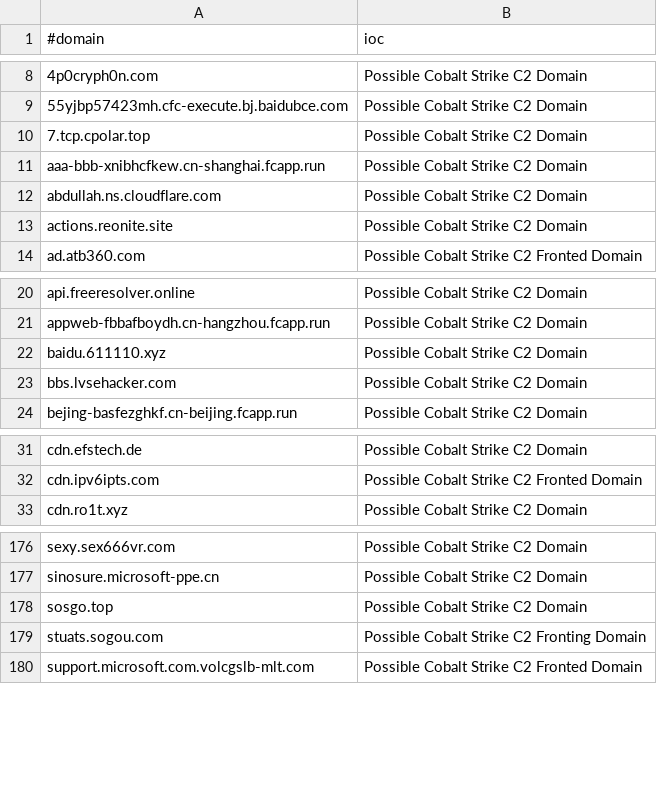
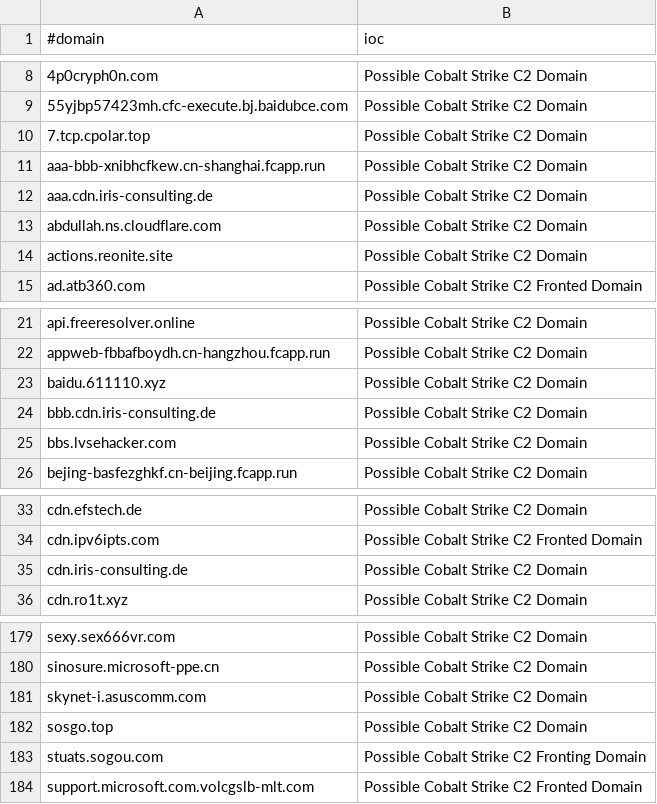
Before and after one commit to VictorCuralea/public-threat-intel-feeds, a CSV file: rawdata/c2intelfeeds/domainC2s.csv, drawn as a sheet; only a part is shown, gaps mark what is left out.

```diff
--- a/rawdata/c2intelfeeds/domainC2s.csv
+++ b/rawdata/c2intelfeeds/domainC2s.csv
@@ -11,2 +11,3 @@
 aaa-bbb-xnibhcfkew.cn-shanghai.fcapp.run,Possible Cobalt Strike C2 Domain
+aaa.cdn.iris-consulting.de,Possible Cobalt Strike C2 Domain
 abdullah.ns.cloudflare.com,Possible Cobalt Strike C2 Domain
@@ -22,2 +23,3 @@ appweb-fbbafboydh.cn-hangzhou.fcapp.run,Possible Cobalt Strike C2 Domain
 baidu.611110.xyz,Possible Cobalt Strike C2 Domain
+bbb.cdn.iris-consulting.de,Possible Cobalt Strike C2 Domain
 bbs.lvsehacker.com,Possible Cobalt Strike C2 Domain
@@ -32,2 +34,3 @@ cdn.efstech.de,Possible Cobalt Strike C2 Domain
 cdn.ipv6ipts.com,Possible Cobalt Strike C2 Fronted Domain
+cdn.iris-consulting.de,Possible Cobalt Strike C2 Domain
 cdn.ro1t.xyz,Possible Cobalt Strike C2 Domain
@@ -177,2 +180,3 @@ sexy.sex666vr.com,Possible Cobalt Strike C2 Domain
 sinosure.microsoft-ppe.cn,Possible Cobalt Strike C2 Domain
+skynet-i.asuscomm.com,Possible Cobalt Strike C2 Domain
 sosgo.top,Possible Cobalt Strike C2 Domain
```
Also changed, not shown: rawdata/abuse.ch/sslipblacklist.csv, rawdata/c2intelfeeds/IPC2s-30day.csv, 40 other files.
